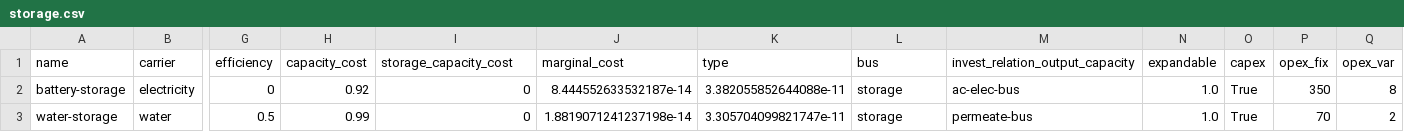
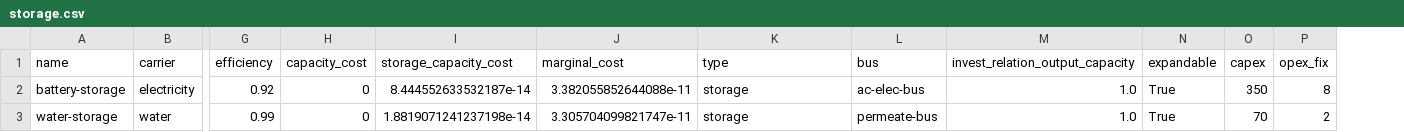
Before and after one commit to rl-institut/oemof-tabular-plugins, a CSV file: examples/scenarios/wefe_reverse_osmosis/data/elements/storage.csv, drawn as a sheet; only a part is shown, gaps mark what is left out; the diff names each change by its address in the sheet, - before the commit and + after, or states it on an @@ line.

Commit message:
Revert "adding opex var to moo variable calcualtions and csvs"
This reverts commit f4ccb194701697758e46482ed9a9c8fa4234e711.

```diff
--- a/examples/scenarios/wefe_reverse_osmosis/data/elements/storage.csv
+++ b/examples/scenarios/wefe_reverse_osmosis/data/elements/storage.csv
-column Q (opex_var), rows 2-3: 8 | 2
-G2 (efficiency): 0
+G2 (efficiency): 0.92
-H2 (capacity_cost): 0.92
+H2 (capacity_cost): 0
-I2 (storage_capacity_cost): 0
+I2 (storage_capacity_cost): 8.444552633532187e-14
-J2 (marginal_cost): 8.444552633532187e-14
+J2 (marginal_cost): 3.382055852644088e-11
-K2 (type): 3.382055852644088e-11
+K2 (type): storage
-L2 (bus): storage
+L2 (bus): ac-elec-bus
-M2 (invest_relation_output_capacity): ac-elec-bus
+M2 (invest_relation_output_capacity): 1.0
-N2:N3 (expandable): 1.0
+N2:N3 (expandable): True
-O2 (capex): True
+O2 (capex): 350
-P2 (opex_fix): 350
+P2 (opex_fix): 8
-G3 (efficiency): 0.5
+G3 (efficiency): 0.99
-H3 (capacity_cost): 0.99
+H3 (capacity_cost): 0
-I3 (storage_capacity_cost): 0
+I3 (storage_capacity_cost): 1.8819071241237198e-14
-J3 (marginal_cost): 1.8819071241237198e-14
+J3 (marginal_cost): 3.305704099821747e-11
-K3 (type): 3.305704099821747e-11
+K3 (type): storage
-L3 (bus): storage
+L3 (bus): permeate-bus
-M3 (invest_relation_output_capacity): permeate-bus
+M3 (invest_relation_output_capacity): 1.0
-O3 (capex): True
+O3 (capex): 70
-P3 (opex_fix): 70
+P3 (opex_fix): 2
```
Also changed, not shown: examples/scenarios/wefe_reverse_osmosis/data/elements/conversion.csv, examples/scenarios/wefe_reverse_osmosis/data/elements/mimo.csv, 2 other files.
